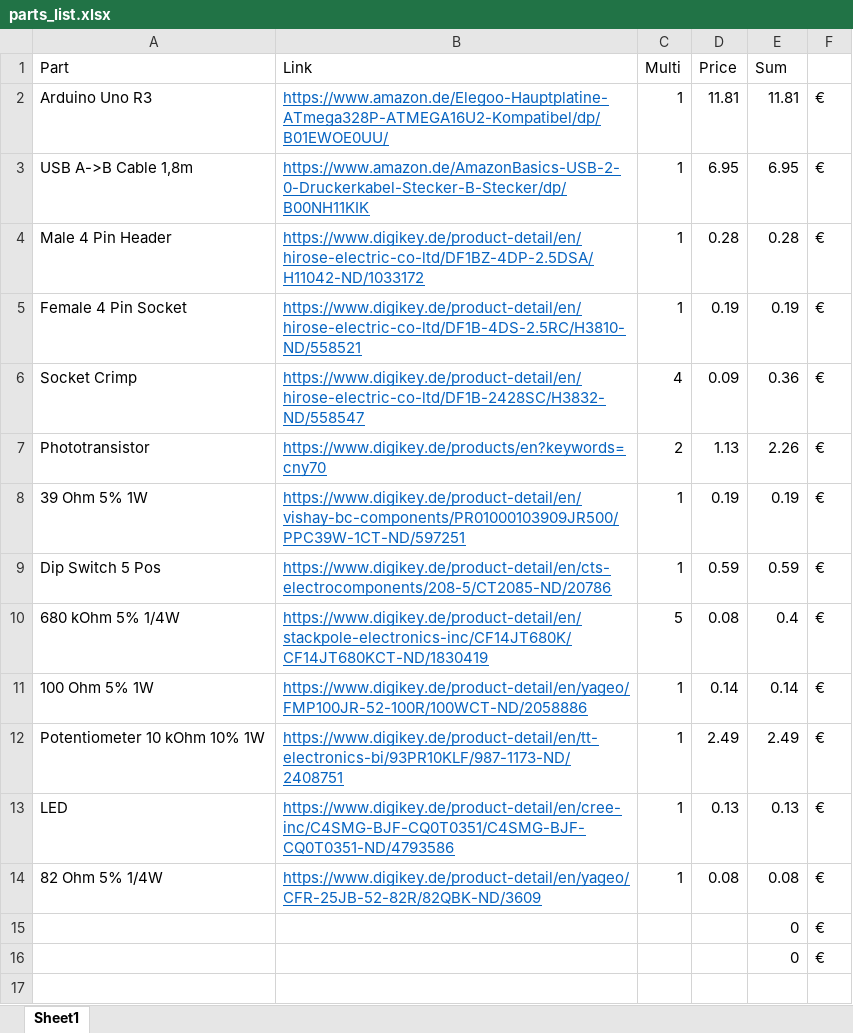
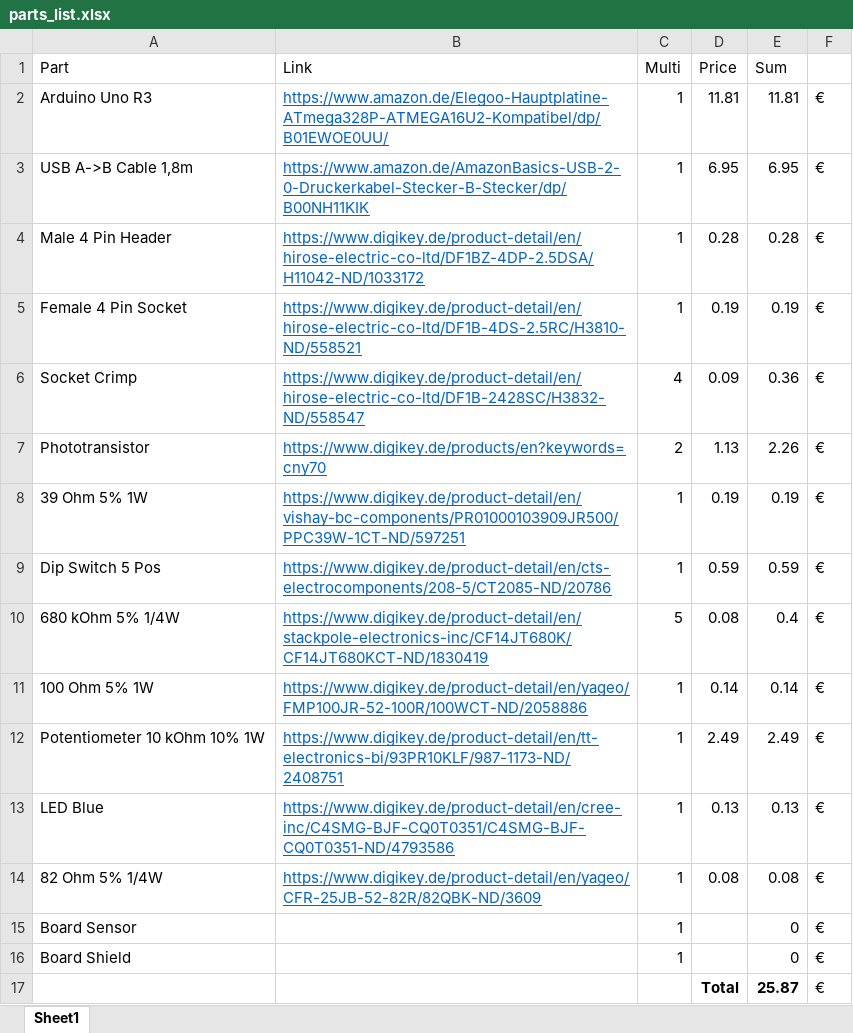
Before and after one commit to SENERGY-Platform/electricity-meter-controller, an Excel workbook: parts_list.xlsx, sheet Sheet1, drawn as a sheet; values as stored, in another font and other column widths than the file's, no borders; the diff names each change by its address in the sheet, - before the commit and + after, or states it on an @@ line.

Commit message:
no message

```diff
--- a/parts_list.xlsx (sheet Sheet1)
+++ b/parts_list.xlsx (sheet Sheet1)
-A13 (Part): LED
+A13 (Part): LED Blue
-A15 (Part): (empty)
+A15 (Part): Board Sensor
-C15:C16 (Multi): (empty)
+C15:C16 (Multi): 1
-A16 (Part): (empty)
+A16 (Part): Board Shield
+row 17:  |  |  | Total | 25.87 | €
```
